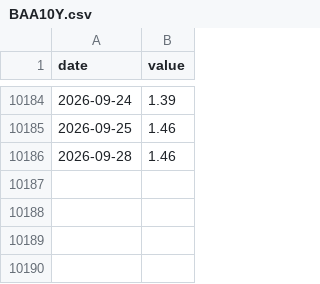
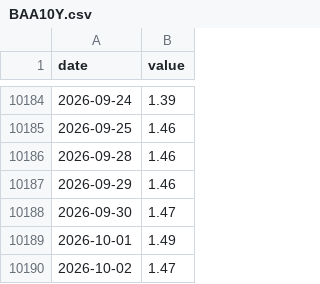
Before and after one commit to andrescls1/market-storm-watch, a CSV file: data/fred/BAA10Y.csv, drawn as a sheet; only a part is shown, gaps mark what is left out.

```diff
--- a/data/fred/BAA10Y.csv
+++ b/data/fred/BAA10Y.csv
@@ -10186 +10186,5 @@ date,value
 2026-09-28,1.46
+2026-09-29,1.46
+2026-09-30,1.47
+2026-10-01,1.49
+2026-10-02,1.47
```
Also changed, not shown: data/fred/AAA.csv, data/fred/BAMLH0A0HYM2.csv, 12 other files.
